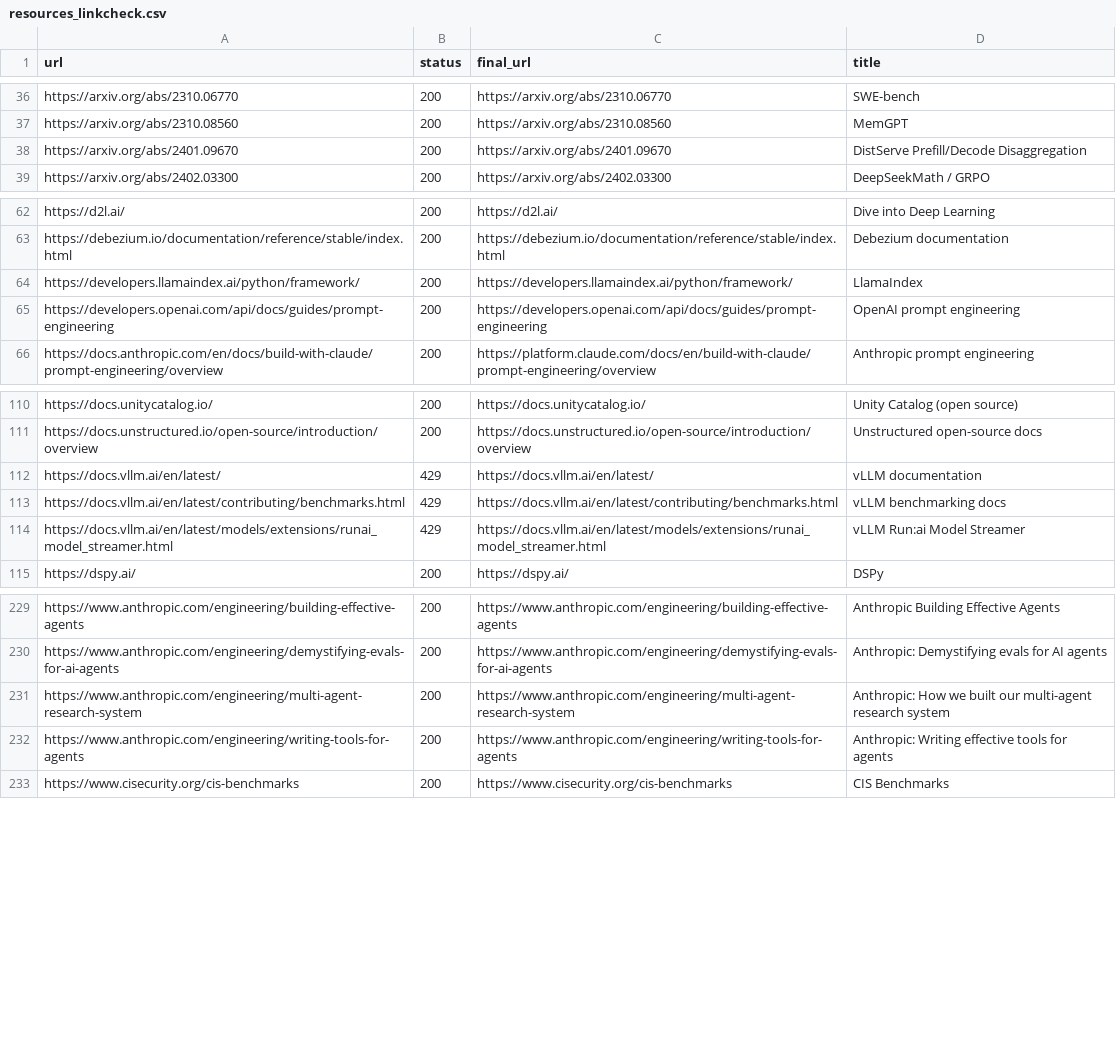
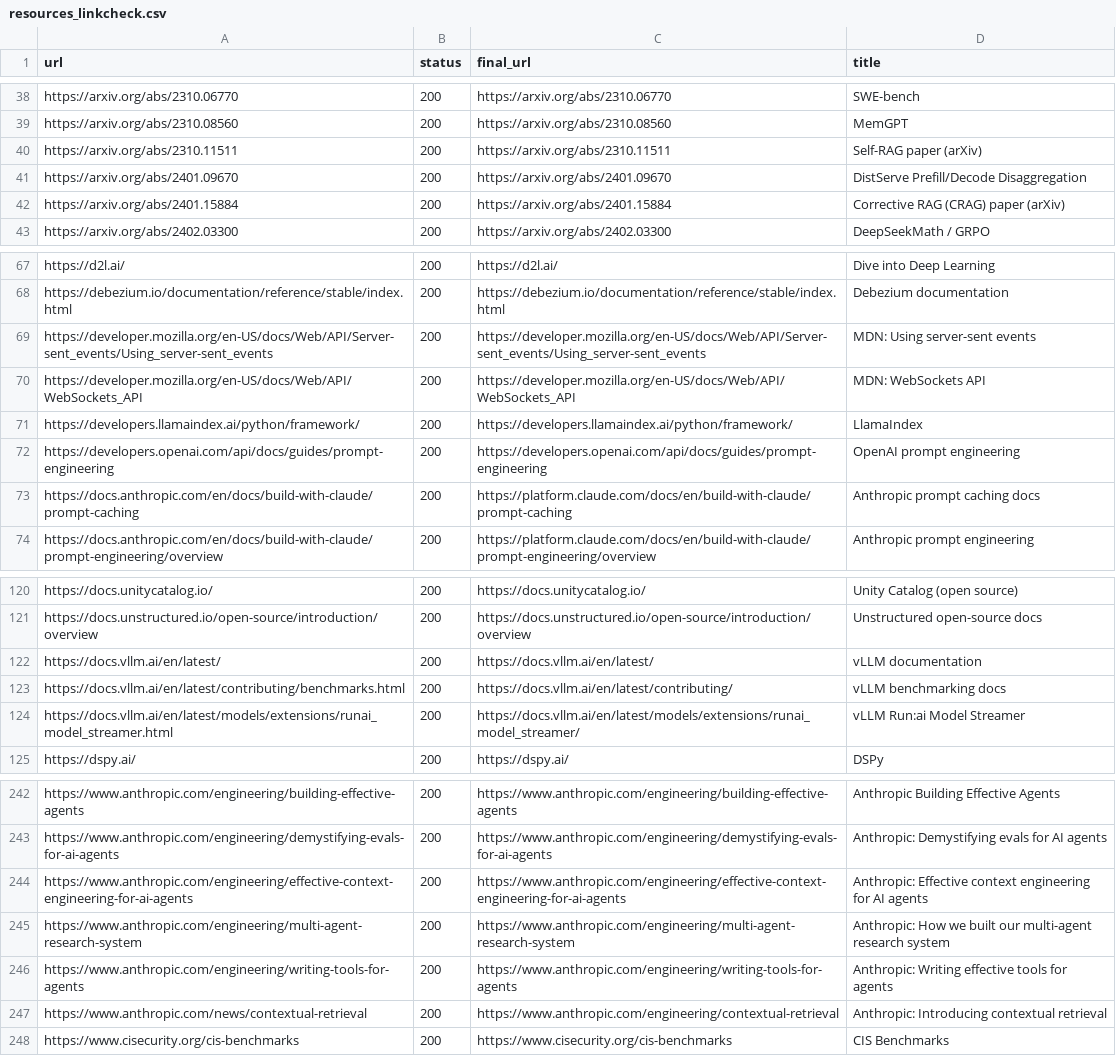
Before and after one commit to DwirefS/ai-learning-atlas, a CSV file: docs/resources_linkcheck.csv, drawn as a sheet; only a part is shown, gaps mark what is left out; the diff covers the shown part only.

```diff
--- a/docs/resources_linkcheck.csv
+++ b/docs/resources_linkcheck.csv
@@ -37,3 +39,5 @@ https://arxiv.org/abs/2310.06770,200,https://arxiv.org/abs/2310.06770,SWE-bench
 https://arxiv.org/abs/2310.08560,200,https://arxiv.org/abs/2310.08560,MemGPT
+https://arxiv.org/abs/2310.11511,200,https://arxiv.org/abs/2310.11511,Self-RAG paper (arXiv)
 https://arxiv.org/abs/2401.09670,200,https://arxiv.org/abs/2401.09670,DistServe Prefill/Decode Disaggregation
+https://arxiv.org/abs/2401.15884,200,https://arxiv.org/abs/2401.15884,Corrective RAG (CRAG) paper (arXiv)
 https://arxiv.org/abs/2402.03300,200,https://arxiv.org/abs/2402.03300,DeepSeekMath / GRPO
@@ -63,4 +68,7 @@ https://d2l.ai/,200,https://d2l.ai/,Dive into Deep Learning
 https://debezium.io/documentation/reference/stable/index.html,200,https://debezium.io/documentation/reference/stable/index.html,Debezium documentation
+https://developer.mozilla.org/en-US/docs/Web/API/Server-sent_events/Using_server-sent_events,200,https://developer.mozilla.org/en-US/docs/Web/API/Server-sent_events/Using_server-sent_events,MDN: Using server-sent events
+https://developer.mozilla.org/en-US/docs/Web/API/WebSockets_API,200,https://developer.mozilla.org/en-US/docs/Web/API/WebSockets_API,MDN: WebSockets API
 https://developers.llamaindex.ai/python/framework/,200,https://developers.llamaindex.ai/python/framework/,LlamaIndex
 https://developers.openai.com/api/docs/guides/prompt-engineering,200,https://developers.openai.com/api/docs/guides/prompt-engineering,OpenAI prompt engineering
+https://docs.anthropic.com/en/docs/build-with-claude/prompt-caching,200,https://platform.claude.com/docs/en/build-with-claude/prompt-caching,Anthropic prompt caching docs
 https://docs.anthropic.com/en/docs/build-with-claude/prompt-engineering/overview,200,https://platform.claude.com/docs/en/build-with-claude/prompt-engineering/overview,Anthropic prompt engineering
@@ -111,5 +121,5 @@ https://docs.unitycatalog.io/,200,https://docs.unitycatalog.io/,Unity Catalog (o
 https://docs.unstructured.io/open-source/introduction/overview,200,https://docs.unstructured.io/open-source/introduction/overview,Unstructured open-source docs
-https://docs.vllm.ai/en/latest/,429,https://docs.vllm.ai/en/latest/,vLLM documentation
-https://docs.vllm.ai/en/latest/contributing/benchmarks.html,429,https://docs.vllm.ai/en/latest/contributing/benchmarks.html,vLLM benchmarking docs
-https://docs.vllm.ai/en/latest/models/extensions/runai_model_streamer.html,429,https://docs.vllm.ai/en/latest/models/extensions/runai_model_streamer.html,vLLM Run:ai Model Streamer
+https://docs.vllm.ai/en/latest/,200,https://docs.vllm.ai/en/latest/,vLLM documentation
+https://docs.vllm.ai/en/latest/contributing/benchmarks.html,200,https://docs.vllm.ai/en/latest/contributing/,vLLM benchmarking docs
+https://docs.vllm.ai/en/latest/models/extensions/runai_model_streamer.html,200,https://docs.vllm.ai/en/latest/models/extensions/runai_model_streamer/,vLLM Run:ai Model Streamer
 https://dspy.ai/,200,https://dspy.ai/,DSPy
@@ -230,4 +243,6 @@ https://www.anthropic.com/engineering/building-effective-agents,200,https://www.
 https://www.anthropic.com/engineering/demystifying-evals-for-ai-agents,200,https://www.anthropic.com/engineering/demystifying-evals-for-ai-agents,Anthropic: Demystifying evals for AI agents
+https://www.anthropic.com/engineering/effective-context-engineering-for-ai-agents,200,https://www.anthropic.com/engineering/effective-context-engineering-for-ai-agents,Anthropic: Effective context engineering for AI agents
 https://www.anthropic.com/engineering/multi-agent-research-system,200,https://www.anthropic.com/engineering/multi-agent-research-system,Anthropic: How we built our multi-agent research system
 https://www.anthropic.com/engineering/writing-tools-for-agents,200,https://www.anthropic.com/engineering/writing-tools-for-agents,Anthropic: Writing effective tools for agents
+https://www.anthropic.com/news/contextual-retrieval,200,https://www.anthropic.com/engineering/contextual-retrieval,Anthropic: Introducing contextual retrieval
 https://www.cisecurity.org/cis-benchmarks,200,https://www.cisecurity.org/cis-benchmarks,CIS Benchmarks
```
Also changed, not shown: 9 added rows and 3 edited cells elsewhere in this file, 3 other files.
